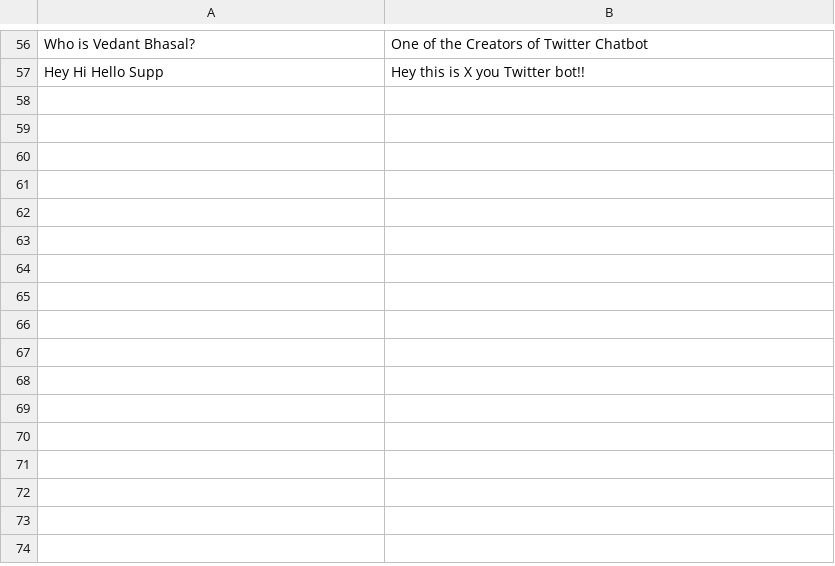
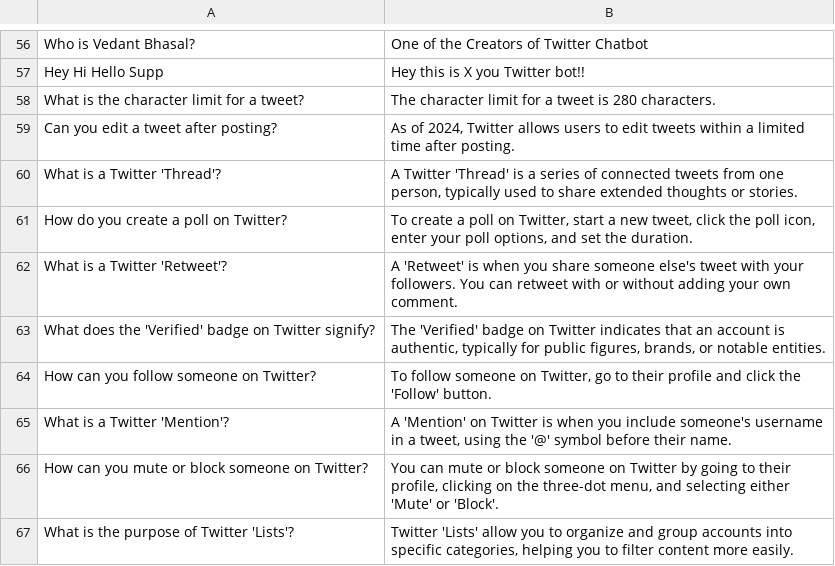
Before and after one commit to prasad2374/Twitter-ChatBot, a CSV file: twitter_questions_and_answers.csv, drawn as a sheet; only a part is shown, gaps mark what is left out.

Commit message:
Update twitter_questions_and_answers.csv

```diff
--- a/twitter_questions_and_answers.csv
+++ b/twitter_questions_and_answers.csv
@@ -57 +57,11 @@ Who is Vedant Bhasal?,One of the Creators of Twitter Chatbot
 Hey Hi Hello Supp , Hey this is X you Twitter bot!!
+"What is the character limit for a tweet?","The character limit for a tweet is 280 characters."
+"Can you edit a tweet after posting?","As of 2024, Twitter allows users to edit tweets within a limited time after posting."
+"What is a Twitter 'Thread'?","A Twitter 'Thread' is a series of connected tweets from one person, typically used to share extended thoughts or stories."
+"How do you create a poll on Twitter?","To create a poll on Twitter, start a new tweet, click the poll icon, enter your poll options, and set the duration."
+"What is a Twitter 'Retweet'?","A 'Retweet' is when you share someone else's tweet with your followers. You can retweet with or without adding your own comment."
+"What does the 'Verified' badge on Twitter signify?","The 'Verified' badge on Twitter indicates that an account is authentic, typically for public figures, brands, or notable entities."
+"How can you follow someone on Twitter?","To follow someone on Twitter, go to their profile and click the 'Follow' button."
+"What is a Twitter 'Mention'?","A 'Mention' on Twitter is when you include someone's username in a tweet, using the '@' symbol before their name."
+"How can you mute or block someone on Twitter?","You can mute or block someone on Twitter by going to their profile, clicking on the three-dot menu, and selecting either 'Mute' or 'Block'."
+"What is the purpose of Twitter 'Lists'?","Twitter 'Lists' allow you to organize and group accounts into specific categories, helping you to filter content more easily."
```
